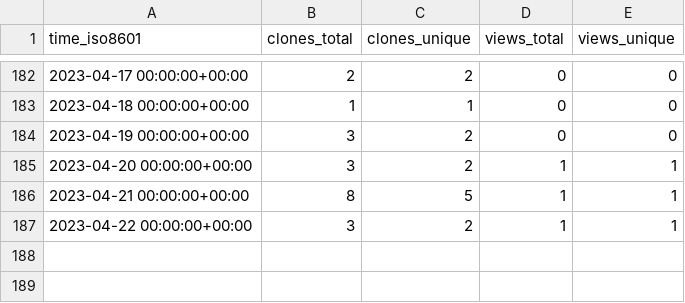
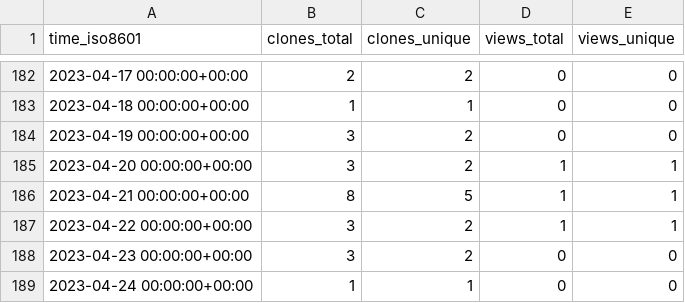
Before and after one commit to Neosperience/backpack, a CSV file: Neosperience/backpack/ghrs-data/views_clones_aggregate.csv, drawn as a sheet; only a part is shown, gaps mark what is left out.

```diff
--- a/Neosperience/backpack/ghrs-data/views_clones_aggregate.csv
+++ b/Neosperience/backpack/ghrs-data/views_clones_aggregate.csv
@@ -187 +187,3 @@ time_iso8601,clones_total,clones_unique,views_total,views_unique
 2023-04-22 00:00:00+00:00,3,2,1,1
+2023-04-23 00:00:00+00:00,3,2,0,0
+2023-04-24 00:00:00+00:00,1,1,0,0
```
Also changed, not shown: 1 other file.
